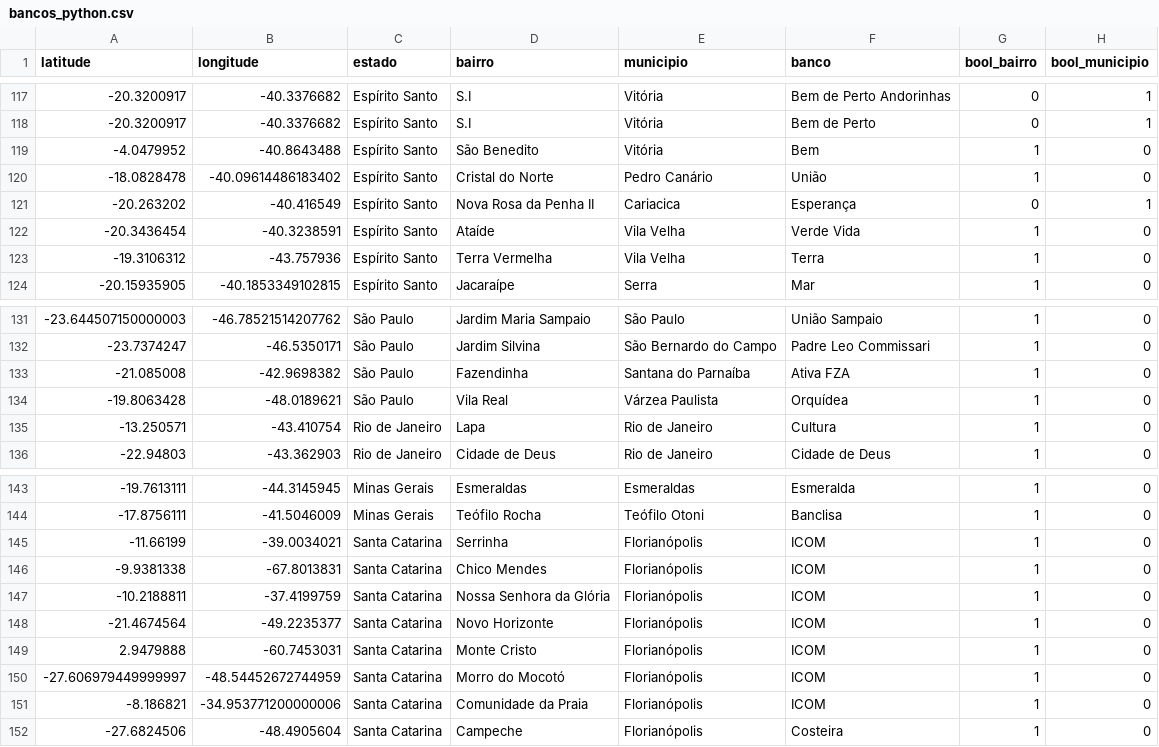
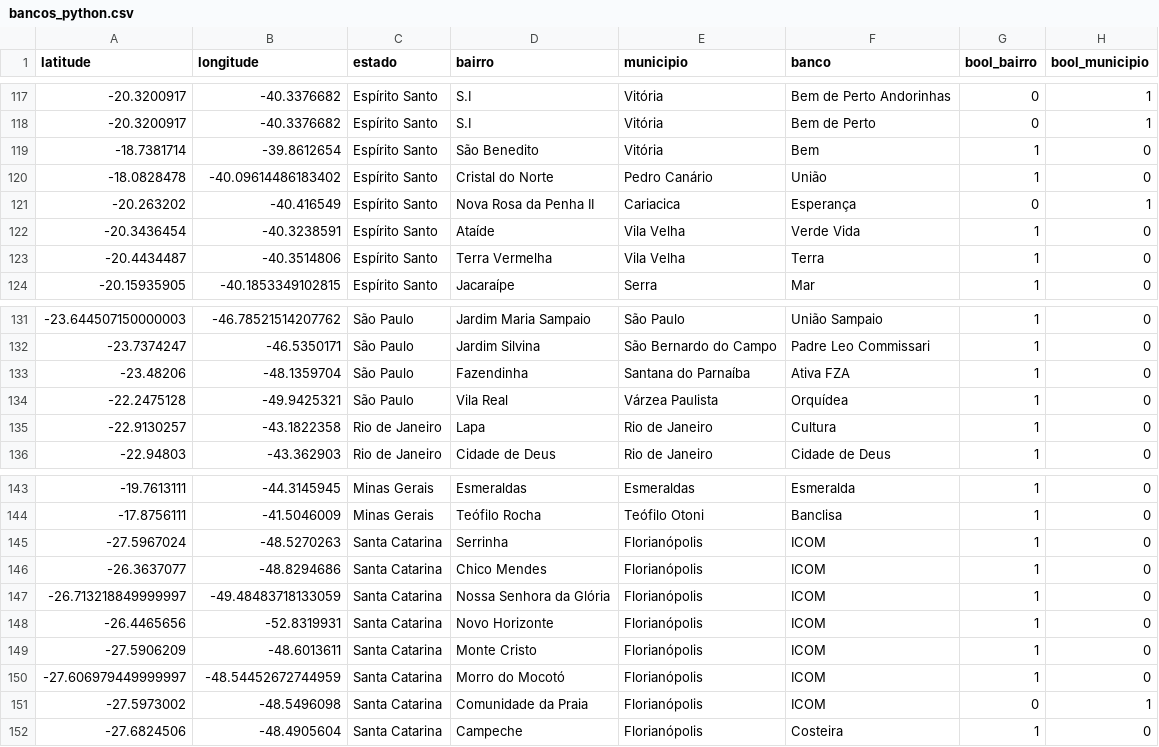
Before and after one commit to GabrielPonte/CompSoc, a CSV file: bancos_python.csv, drawn as a sheet; only a part is shown, gaps mark what is left out.

Commit message:
Update bancos_python.csv
update with state in python - Daniel

```diff
--- a/bancos_python.csv
+++ b/bancos_python.csv
@@ -118,3 +118,3 @@ latitude,longitude,estado,bairro,municipio,banco,bool_bairro,bool_municipio
 -20.3200917,-40.3376682,Espírito Santo,S.I,Vitória,Bem de Perto,0,1
--4.0479952,-40.8643488,Espírito Santo,São Benedito,Vitória,Bem,1,0
+-18.7381714,-39.8612654,Espírito Santo,São Benedito,Vitória,Bem,1,0
 -18.0828478,-40.09614486183402,Espírito Santo,Cristal do Norte,Pedro Canário,União,1,0
@@ -122,3 +122,3 @@ latitude,longitude,estado,bairro,municipio,banco,bool_bairro,bool_municipio
 -20.3436454,-40.3238591,Espírito Santo,Ataíde,Vila Velha,Verde Vida,1,0
--19.3106312,-43.757936,Espírito Santo,Terra Vermelha,Vila Velha,Terra,1,0
+-20.4434487,-40.3514806,Espírito Santo,Terra Vermelha,Vila Velha,Terra,1,0
 -20.15935905,-40.1853349102815,Espírito Santo,Jacaraípe,Serra,Mar,1,0
@@ -132,5 +132,5 @@ latitude,longitude,estado,bairro,municipio,banco,bool_bairro,bool_municipio
 -23.7374247,-46.5350171,São Paulo,Jardim Silvina,São Bernardo do Campo,Padre Leo Commissari,1,0
--21.085008,-42.9698382,São Paulo,Fazendinha,Santana do Parnaíba,Ativa FZA,1,0
--19.8063428,-48.0189621,São Paulo,Vila Real,Várzea Paulista,Orquídea,1,0
--13.250571,-43.410754,Rio de Janeiro,Lapa,Rio de Janeiro,Cultura,1,0
+-23.48206,-48.1359704,São Paulo,Fazendinha,Santana do Parnaíba,Ativa FZA,1,0
+-22.2475128,-49.9425321,São Paulo,Vila Real,Várzea Paulista,Orquídea,1,0
+-22.9130257,-43.1822358,Rio de Janeiro,Lapa,Rio de Janeiro,Cultura,1,0
 -22.94803,-43.362903,Rio de Janeiro,Cidade de Deus,Rio de Janeiro,Cidade de Deus,1,0
@@ -144,9 +144,9 @@ latitude,longitude,estado,bairro,municipio,banco,bool_bairro,bool_municipio
 -17.8756111,-41.5046009,Minas Gerais,Teófilo Rocha,Teófilo Otoni,Banclisa,1,0
--11.66199,-39.0034021,Santa Catarina,Serrinha,Florianópolis,ICOM,1,0
--9.9381338,-67.8013831,Santa Catarina,Chico  Mendes,Florianópolis,ICOM,1,0
--10.2188811,-37.4199759,Santa Catarina,Nossa  Senhora da Glória,Florianópolis,ICOM,1,0
--21.4674564,-49.2235377,Santa Catarina,Novo  Horizonte,Florianópolis,ICOM,1,0
-2.9479888,-60.7453031,Santa Catarina,Monte Cristo,Florianópolis,ICOM,1,0
+-27.5967024,-48.5270263,Santa Catarina,Serrinha,Florianópolis,ICOM,1,0
+-26.3637077,-48.8294686,Santa Catarina,Chico  Mendes,Florianópolis,ICOM,1,0
+-26.713218849999997,-49.48483718133059,Santa Catarina,Nossa  Senhora da Glória,Florianópolis,ICOM,1,0
+-26.4465656,-52.8319931,Santa Catarina,Novo  Horizonte,Florianópolis,ICOM,1,0
+-27.5906209,-48.6013611,Santa Catarina,Monte Cristo,Florianópolis,ICOM,1,0
 -27.606979449999997,-48.54452672744959,Santa Catarina,Morro do Mocotó,Florianópolis,ICOM,1,0
--8.186821,-34.953771200000006,Santa Catarina,Comunidade da Praia,Florianópolis,ICOM,1,0
+-27.5973002,-48.5496098,Santa Catarina,Comunidade da Praia,Florianópolis,ICOM,0,1
 -27.6824506,-48.4905604,Santa Catarina,Campeche,Florianópolis,Costeira,1,0
```
